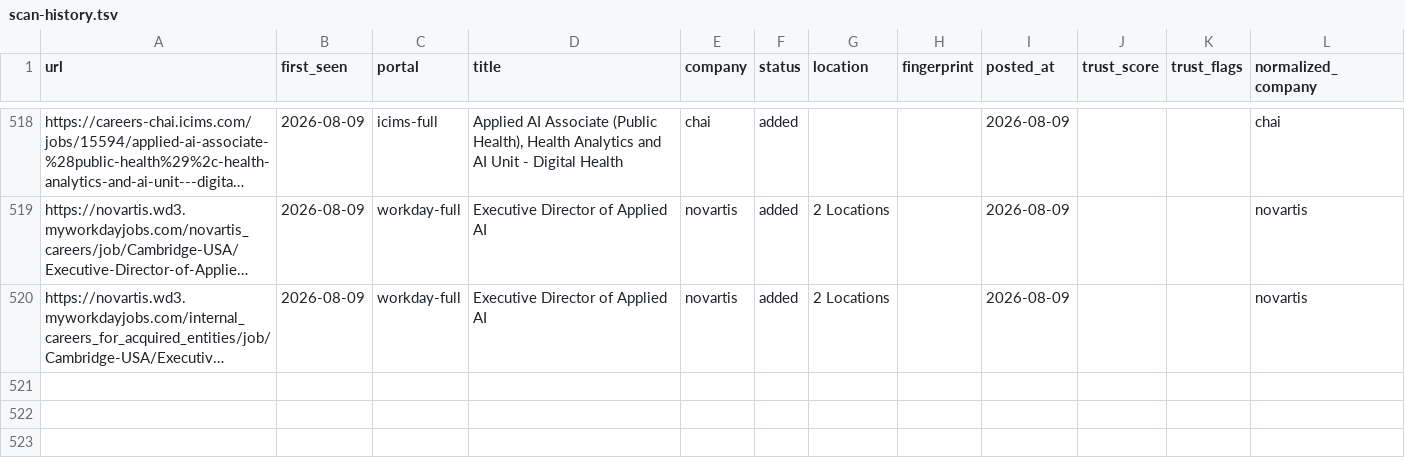
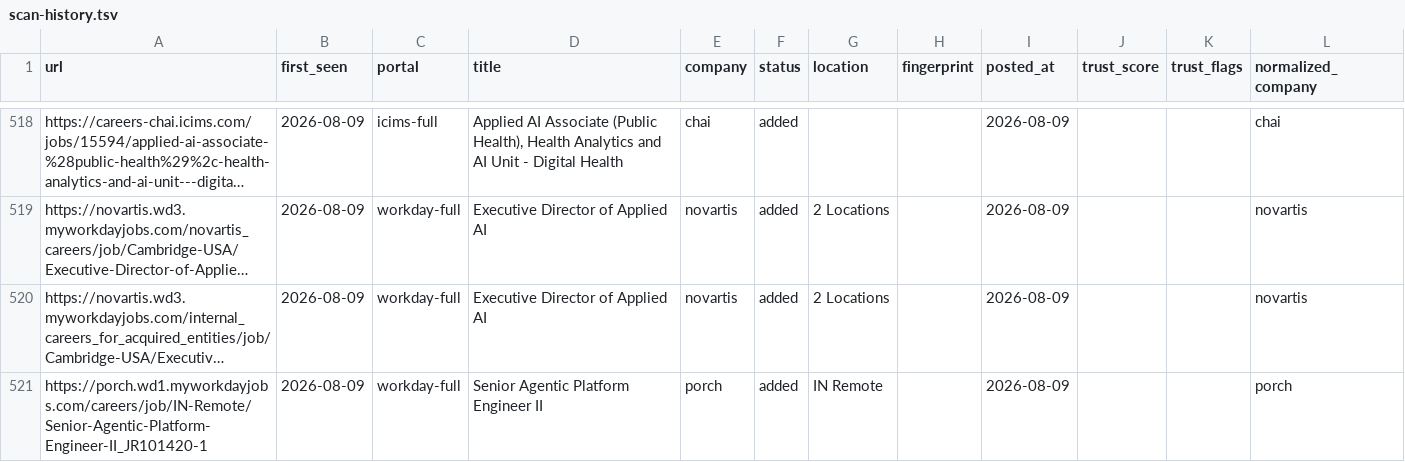
Before and after one commit to jayitsaha/career-ops-watch, a TSV file: state/scan-history.tsv, drawn as a sheet; only a part is shown, gaps mark what is left out; long unchanged cells end in …; the diff names each change by its address in the sheet, - before the commit and + after, or states it on an @@ line.

```diff
--- a/state/scan-history.tsv
+++ b/state/scan-history.tsv
+row 521: https://porch.wd1.myworkdayjobs.com/careers/job/IN-Remote/Senior-Agentic-Platform-Engineer-II_JR101420-1 | 2026-08-09 | workday-full | Senior Agentic Platform Engineer II | porch | added | IN Remote |  | 2026-08-09 |  |  | porch
```
